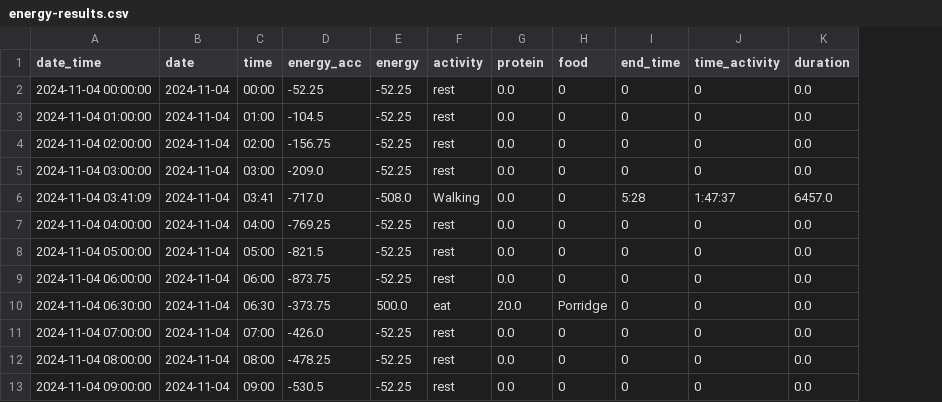
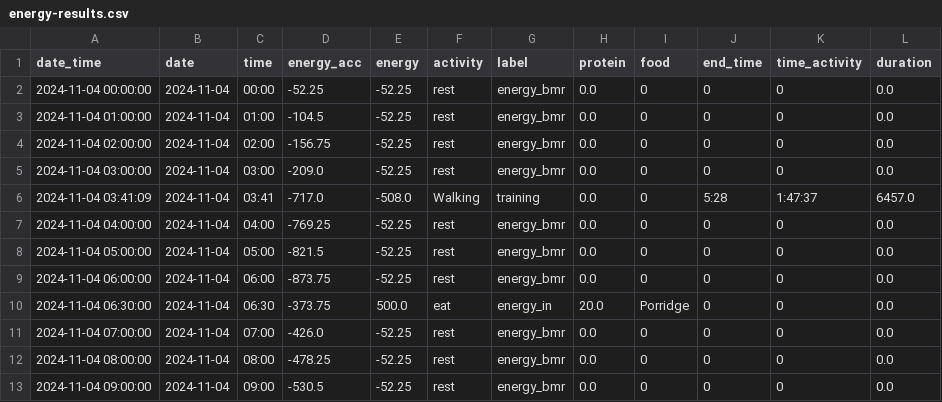
Before and after one commit to liecha/illuminateMe_dreamBoard, a CSV file: data/wearable/energy-results.csv, drawn as a sheet; only a part is shown; the diff names each change by its address in the sheet, - before the commit and + after, or states it on an @@ line.

```diff
--- a/data/wearable/energy-results.csv
+++ b/data/wearable/energy-results.csv
+column G (label), rows 2-13: energy_bmr | energy_bmr | energy_bmr | energy_bmr | training | energy_bmr | energy_bmr | energy_bmr | energy_in | energy_bmr | energy_bmr | energy_bmr
```
Also changed, not shown: 2 other files.
